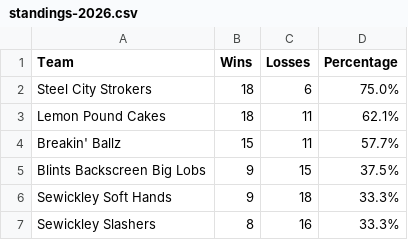
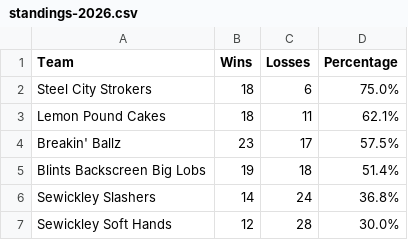
Before and after one commit to coxandrew/paddle15143, a CSV file: _data/standings-2026.csv, drawn as a sheet.

```diff
--- a/_data/standings-2026.csv
+++ b/_data/standings-2026.csv
@@ -3,5 +3,5 @@ Steel City Strokers,18,6,75.0%
 Lemon Pound Cakes,18,11,62.1%
-Breakin' Ballz,15,11,57.7%
-Blints Backscreen Big Lobs,9,15,37.5%
-Sewickley Soft Hands,9,18,33.3%
-Sewickley Slashers,8,16,33.3%
+Breakin' Ballz,23,17,57.5%
+Blints Backscreen Big Lobs,19,18,51.4%
+Sewickley Slashers,14,24,36.8%
+Sewickley Soft Hands,12,28,30.0%
```
Also changed, not shown: 1 other file.
